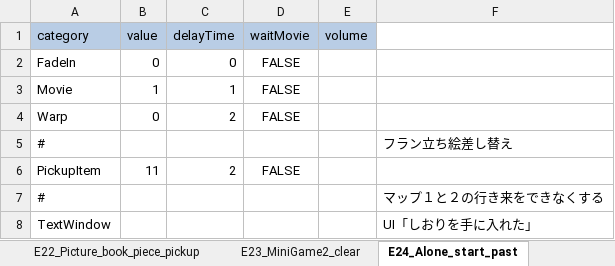
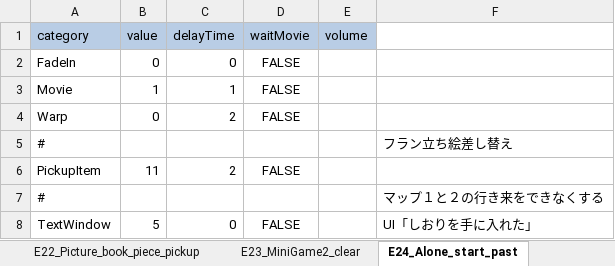
Before and after one commit to swulafi1103/CatEarsShota, an Excel workbook: CatEarsShota/Assets/Excel/EventExcel.xlsx, sheet E24_Alone_start_past, drawn as a sheet; values as stored, in another font and other column widths than the file's, no borders; the diff names each change by its address in the sheet, - before the commit and + after, or states it on an @@ line.

```diff
--- a/CatEarsShota/Assets/Excel/EventExcel.xlsx (sheet E24_Alone_start_past)
+++ b/CatEarsShota/Assets/Excel/EventExcel.xlsx (sheet E24_Alone_start_past)
-B8 (value): (empty)
+B8 (value): 5
-C8 (delayTime): (empty)
+C8 (delayTime): 0
-D8 (waitMovie): (empty)
+D8 (waitMovie): FALSE
```
Also changed, not shown: sheet E42_Time_capsule_bookmark, sheet E32_Apparatus_on_past, sheet E34_Timecapsule_bookmark_buried, sheet E15_Timecapsule_piece_buried_pa, sheet E20_Timecapsule_piece, sheet E35_Mushroom_plant2_past, 11 more sheets, 2 other files.
